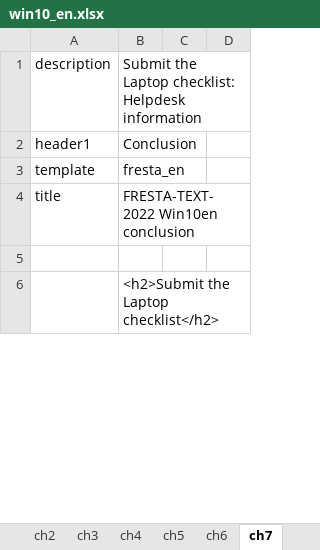
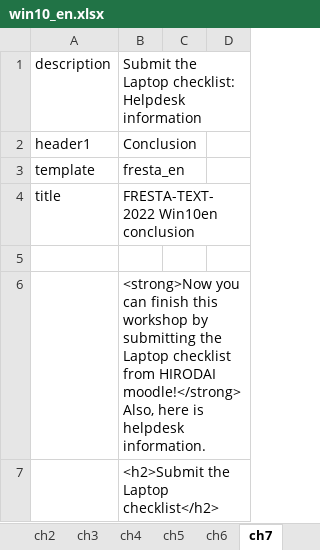
Before and after one commit to gnutar/fresta, an Excel workbook: win10_en.xlsx, sheet ch7, drawn as a sheet; only a part is shown; values as stored, in another font and other column widths than the file's, no borders; the diff covers the shown part only; the diff names each change by its address in the sheet, - before the commit and + after, or states it on an @@ line.

```diff
--- a/win10_en.xlsx (sheet ch7)
+++ b/win10_en.xlsx (sheet ch7)
+row 6:  | <strong>Now you can finish this workshop by submitting the Laptop checklist from HIRODAI moodle!</strong> Also, here is helpdesk information.
```
Also changed, not shown: 1 edited cell elsewhere in this sheet, sheet ch4.
